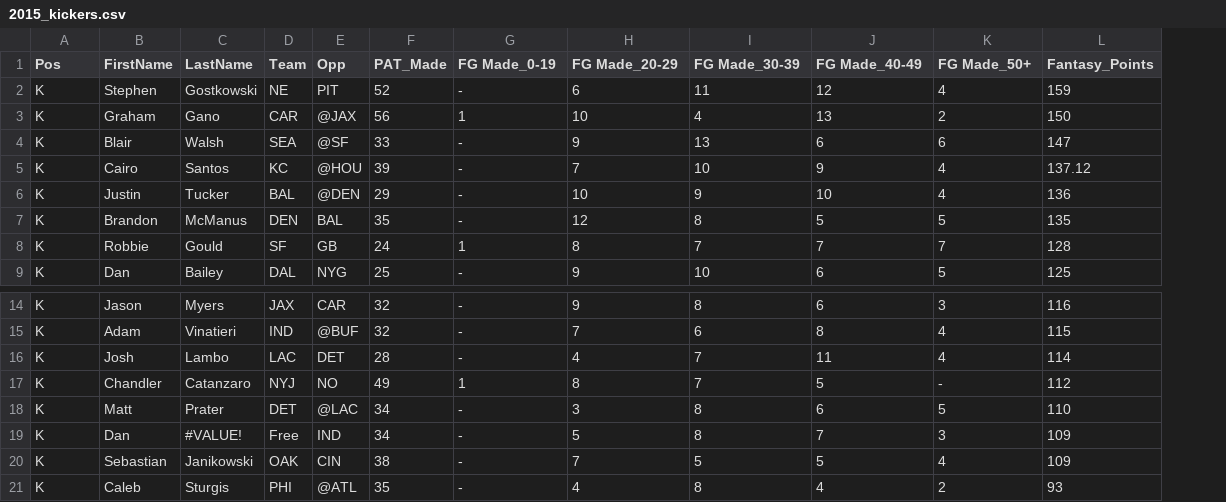
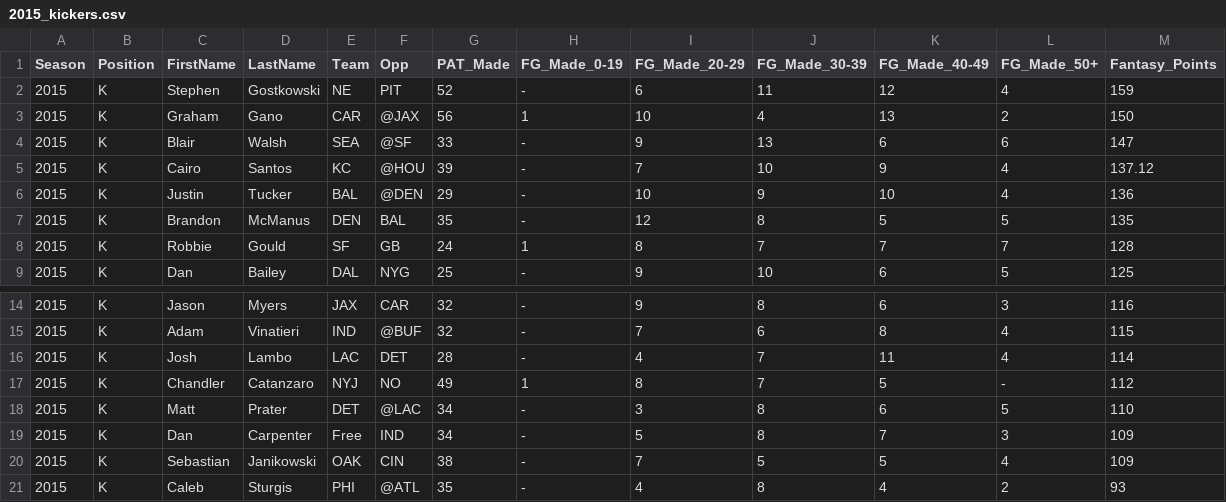
Before and after one commit to aspic2/firstDraft, a CSV file: data/2015_kickers.csv, drawn as a sheet; only a part is shown, gaps mark what is left out; addresses are those after the commit; the diff names each change by its address in the sheet, - before the commit and + after, or states it on an @@ line.

```diff
--- a/data/2015_kickers.csv
+++ b/data/2015_kickers.csv
+column A (Season), rows 2-9: all 2015; rows 14-21: all 2015
-B1: Pos
+B1: Position
-H1: FG Made_0-19
+H1: FG_Made_0-19
-I1: FG Made_20-29
+I1: FG_Made_20-29
-J1: FG Made_30-39
+J1: FG_Made_30-39
-K1: FG Made_40-49
+K1: FG_Made_40-49
-L1: FG Made_50+
+L1: FG_Made_50+
-D19 (LastName): #VALUE!
+D19 (LastName): Carpenter
```
Also changed, not shown: data/2015_offense.csv.
